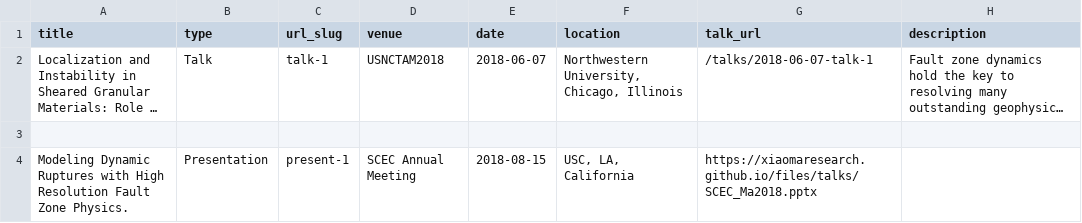
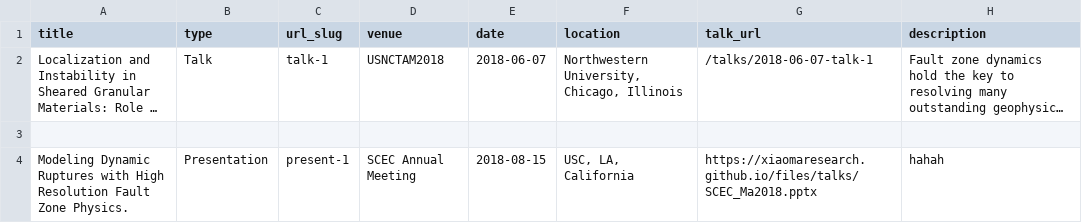
Before and after one commit to XiaoMaResearch/XiaoMaResearch.github.io, a TSV file: markdown_generator/talks.tsv, drawn as a sheet; long unchanged cells end in …; the diff names each change by its address in the sheet, - before the commit and + after, or states it on an @@ line.

```diff
--- a/markdown_generator/talks.tsv
+++ b/markdown_generator/talks.tsv
-H4 (description): (empty)
+H4 (description): hahah
```
Also changed, not shown: 1 other file.
